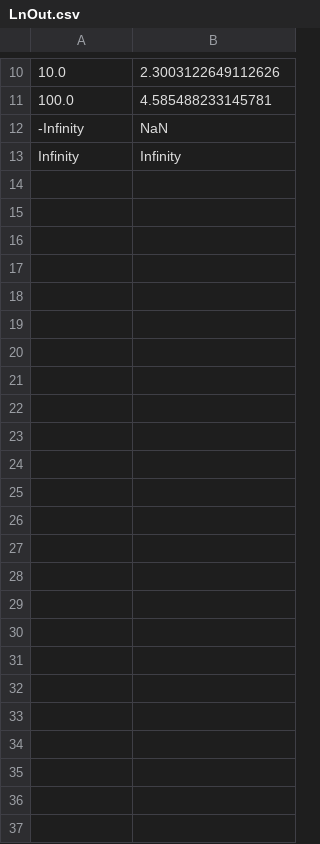
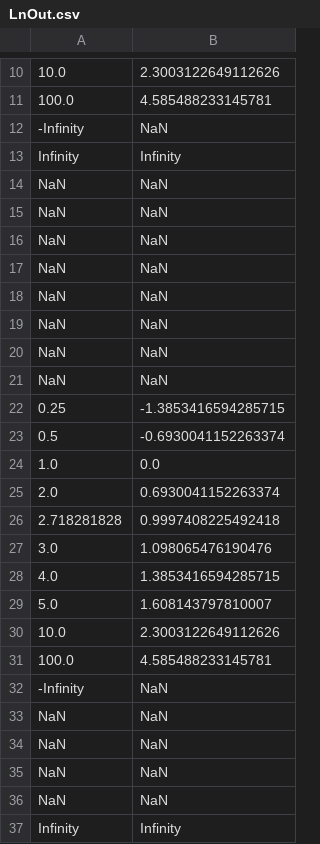
Before and after one commit to bulat3103/tpo-lab2, a CSV file: src/main/resources/csv/output/LnOut.csv, drawn as a sheet; only a part is shown, gaps mark what is left out; the diff names each change by its address in the sheet, - before the commit and + after, or states it on an @@ line.

```diff
--- a/src/main/resources/csv/output/LnOut.csv
+++ b/src/main/resources/csv/output/LnOut.csv
+row 14: NaN | NaN
+row 15: NaN | NaN
+row 16: NaN | NaN
+row 17: NaN | NaN
+row 18: NaN | NaN
+row 19: NaN | NaN
+row 20: NaN | NaN
+row 21: NaN | NaN
+row 22: 0.25 | -1.3853416594285715
+row 23: 0.5 | -0.6930041152263374
+row 24: 1.0 | 0.0
+row 25: 2.0 | 0.6930041152263374
+row 26: 2.718281828 | 0.9997408225492418
+row 27: 3.0 | 1.098065476190476
+row 28: 4.0 | 1.3853416594285715
+row 29: 5.0 | 1.608143797810007
+row 30: 10.0 | 2.3003122649112626
+row 31: 100.0 | 4.585488233145781
+row 32: -Infinity | NaN
+row 33: NaN | NaN
+row 34: NaN | NaN
+row 35: NaN | NaN
+row 36: NaN | NaN
+row 37: Infinity | Infinity
```
Also changed, not shown: src/main/resources/csv/input/SystemIn.csv, src/main/resources/csv/output/Log2Out.csv, 13 other files.
